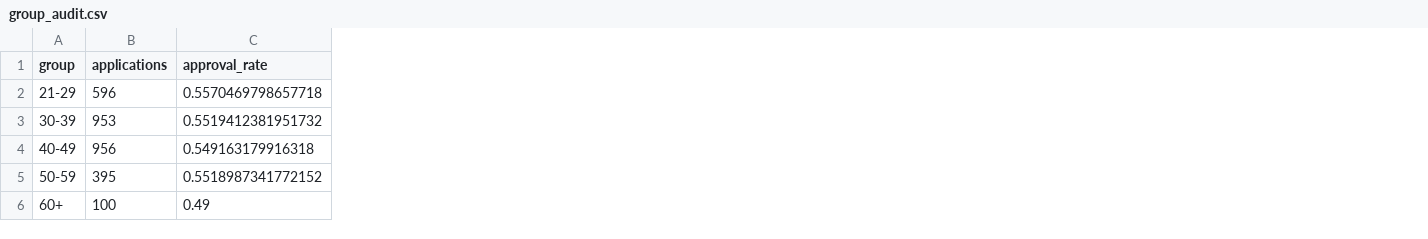
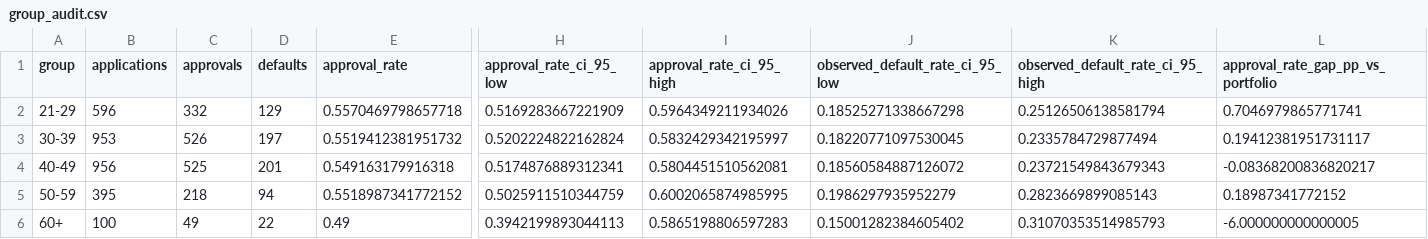
Before and after one commit to Ali-Mattar-code/credit-risk-decisioning, a CSV file: results/reference/group_audit.csv, drawn as a sheet; only a part is shown, gaps mark what is left out; the diff names each change by its address in the sheet, - before the commit and + after, or states it on an @@ line.

Commit message:
Add uncertainty-aware group monitoring

```diff
--- a/results/reference/group_audit.csv
+++ b/results/reference/group_audit.csv
+column C (approvals), rows 2-6: 332 | 526 | 525 | 218 | 49
+column D (defaults), rows 2-6: 129 | 197 | 201 | 94 | 22
+column H (approval_rate_ci_95_low), rows 2-6: 0.5169283667221909 | 0.5202224822162824 | 0.5174876889312341 | 0.5025911510344759 | 0.3942199893044113
+column I (approval_rate_ci_95_high), rows 2-6: 0.5964349211934026 | 0.5832429342195997 | 0.5804451510562081 | 0.6002065874985995 | 0.5865198806597283
+column J (observed_default_rate_ci_95_low), rows 2-6: 0.18525271338667298 | 0.18220771097530045 | 0.18560584887126072 | 0.1986297935952279 | 0.15001282384605402
+column K (observed_default_rate_ci_95_high), rows 2-6: 0.25126506138581794 | 0.2335784729877494 | 0.23721549843679343 | 0.2823669899085143 | 0.31070353514985793
+column L, rows 1-6: approval_rate_gap_pp_vs_portfolio | 0.7046979865771741 | 0.19412381951731117 | -0.08368200836820217 | 0.18987341772152 | -6.000000000000005
```
Also changed, not shown: 7 other files.
